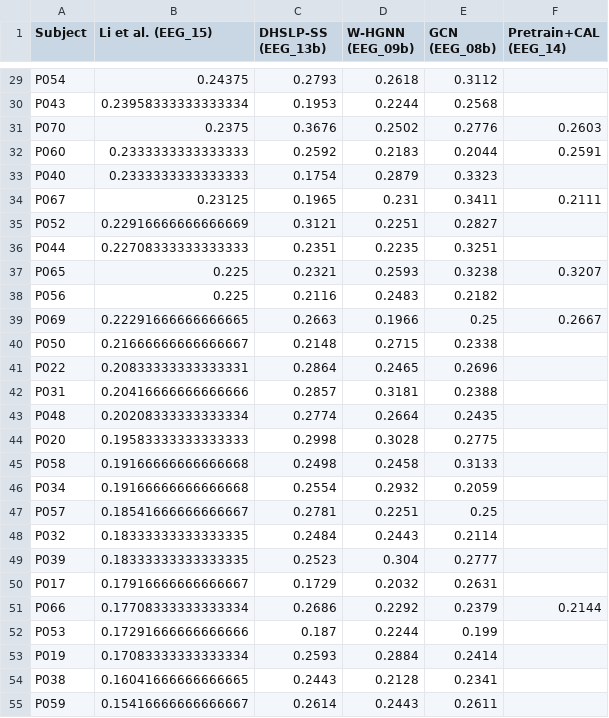
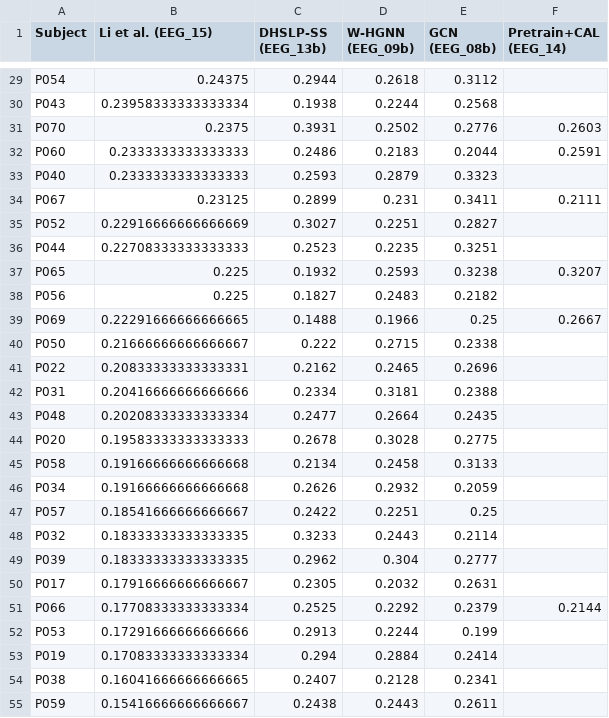
Before and after one commit to daniele22-u/miralis-hypergraph-imagined-speech, a CSV file: figures/eeg15_model_comparison.csv, drawn as a sheet; only a part is shown, gaps mark what is left out; the diff covers the shown part only; the diff names each change by its address in the sheet, - before the commit and + after, or states it on an @@ line.

```diff
--- a/figures/eeg15_model_comparison.csv
+++ b/figures/eeg15_model_comparison.csv
-C29 (DHSLP-SS (EEG_13b)): 0.2793
+C29 (DHSLP-SS (EEG_13b)): 0.2944
-C30 (DHSLP-SS (EEG_13b)): 0.1953
+C30 (DHSLP-SS (EEG_13b)): 0.1938
-C31 (DHSLP-SS (EEG_13b)): 0.3676
+C31 (DHSLP-SS (EEG_13b)): 0.3931
-C32 (DHSLP-SS (EEG_13b)): 0.2592
+C32 (DHSLP-SS (EEG_13b)): 0.2486
-C33 (DHSLP-SS (EEG_13b)): 0.1754
+C33 (DHSLP-SS (EEG_13b)): 0.2593
-C34 (DHSLP-SS (EEG_13b)): 0.1965
+C34 (DHSLP-SS (EEG_13b)): 0.2899
-C35 (DHSLP-SS (EEG_13b)): 0.3121
+C35 (DHSLP-SS (EEG_13b)): 0.3027
-C36 (DHSLP-SS (EEG_13b)): 0.2351
+C36 (DHSLP-SS (EEG_13b)): 0.2523
-C37 (DHSLP-SS (EEG_13b)): 0.2321
+C37 (DHSLP-SS (EEG_13b)): 0.1932
-C38 (DHSLP-SS (EEG_13b)): 0.2116
+C38 (DHSLP-SS (EEG_13b)): 0.1827
-C39 (DHSLP-SS (EEG_13b)): 0.2663
+C39 (DHSLP-SS (EEG_13b)): 0.1488
-C40 (DHSLP-SS (EEG_13b)): 0.2148
+C40 (DHSLP-SS (EEG_13b)): 0.222
-C41 (DHSLP-SS (EEG_13b)): 0.2864
+C41 (DHSLP-SS (EEG_13b)): 0.2162
-C42 (DHSLP-SS (EEG_13b)): 0.2857
+C42 (DHSLP-SS (EEG_13b)): 0.2334
-C43 (DHSLP-SS (EEG_13b)): 0.2774
+C43 (DHSLP-SS (EEG_13b)): 0.2477
-C44 (DHSLP-SS (EEG_13b)): 0.2998
+C44 (DHSLP-SS (EEG_13b)): 0.2678
-C45 (DHSLP-SS (EEG_13b)): 0.2498
+C45 (DHSLP-SS (EEG_13b)): 0.2134
-C46 (DHSLP-SS (EEG_13b)): 0.2554
+C46 (DHSLP-SS (EEG_13b)): 0.2626
-C47 (DHSLP-SS (EEG_13b)): 0.2781
+C47 (DHSLP-SS (EEG_13b)): 0.2422
-C48 (DHSLP-SS (EEG_13b)): 0.2484
+C48 (DHSLP-SS (EEG_13b)): 0.3233
-C49 (DHSLP-SS (EEG_13b)): 0.2523
+C49 (DHSLP-SS (EEG_13b)): 0.2962
-C50 (DHSLP-SS (EEG_13b)): 0.1729
+C50 (DHSLP-SS (EEG_13b)): 0.2305
-C51 (DHSLP-SS (EEG_13b)): 0.2686
+C51 (DHSLP-SS (EEG_13b)): 0.2525
-C52 (DHSLP-SS (EEG_13b)): 0.187
+C52 (DHSLP-SS (EEG_13b)): 0.2913
-C53 (DHSLP-SS (EEG_13b)): 0.2593
+C53 (DHSLP-SS (EEG_13b)): 0.294
-C54 (DHSLP-SS (EEG_13b)): 0.2443
+C54 (DHSLP-SS (EEG_13b)): 0.2407
-C55 (DHSLP-SS (EEG_13b)): 0.2614
+C55 (DHSLP-SS (EEG_13b)): 0.2438
```
Also changed, not shown: 31 edited cells elsewhere in this file, figures/eeg13b_comparison.csv, figures/eeg13b_subject_ranking.csv, 13 other files.
